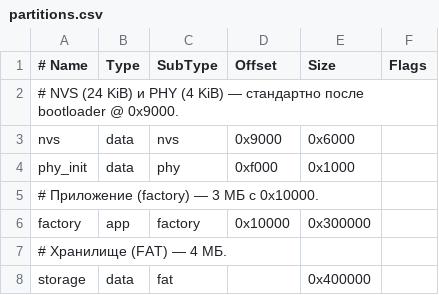
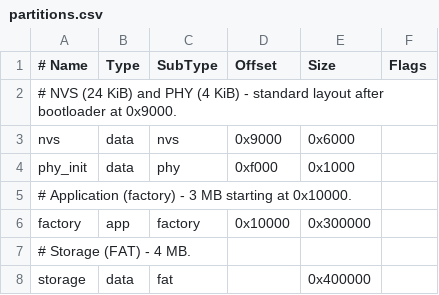
Before and after one commit to I-AM-ENGINEER/RNode_THalow_Firmware, a CSV file: partitions.csv, drawn as a sheet; the diff names each change by its address in the sheet, - before the commit and + after, or states it on an @@ line.

Commit message:
Refactor into modular BLE<->HaLow bridge firmware
- Restructure: move sources from main/ to src/ + inc/, add libs/ and tools/
- BLE (ble.c): NimBLE Nordic UART Service, dynamic device name, passkey
  pairing with 35s timeout, bonding, scan-response always carries name
- KISS protocol (kiss.c): instance-based, callbacks for tx and data,
  no transport coupling
- HDLC framing (rns_framing.c): instance-based deframer, stateless encoder
- SLIP netif (slip.c): lwIP interface to HaLow radio on UART1 (2 Mbaud)
- Status LED (status_led.c): polls BLE state, blink periods by state
- Button (button.c): BOOT GPIO0, 3s hold emits long-press event
- system.c: owns transport binding (BLE<->KISS<->RNS<->TCP), pairing
  lifecycle, task management; static protocol instances, no dynamic alloc
- Remove empty rnode_halow wrappers
- Bump ble_flush task stack to 4096 (fix overflow under heavy notify load)
- Silence NimBLE INFO-level GATT notify log spam (set to WARNING)
- Add rns frame reception log and halow send drop warning
- Bump button pairing hold to 3000 ms
- Rewrite README as bilingual user-facing documentation
- Add .kilo/ to .gitignore

```diff
--- a/partitions.csv
+++ b/partitions.csv
-A2 (# Name): …(24 KiB) и PHY (4 KiB) — стандартно после bootloader @ 0x9000.
+A2 (# Name): …(24 KiB) and PHY (4 KiB) - standard layout after bootloader at 0x9000.
-A5 (# Name): # Приложение (factory) — 3 МБ с 0x10000.
+A5 (# Name): # Application (factory) - 3 MB starting at 0x10000.
-A7 (# Name): # Хранилище (FAT) — 4 МБ.
+A7 (# Name): # Storage (FAT) - 4 MB.
```
Also changed, not shown: 26 other files.
